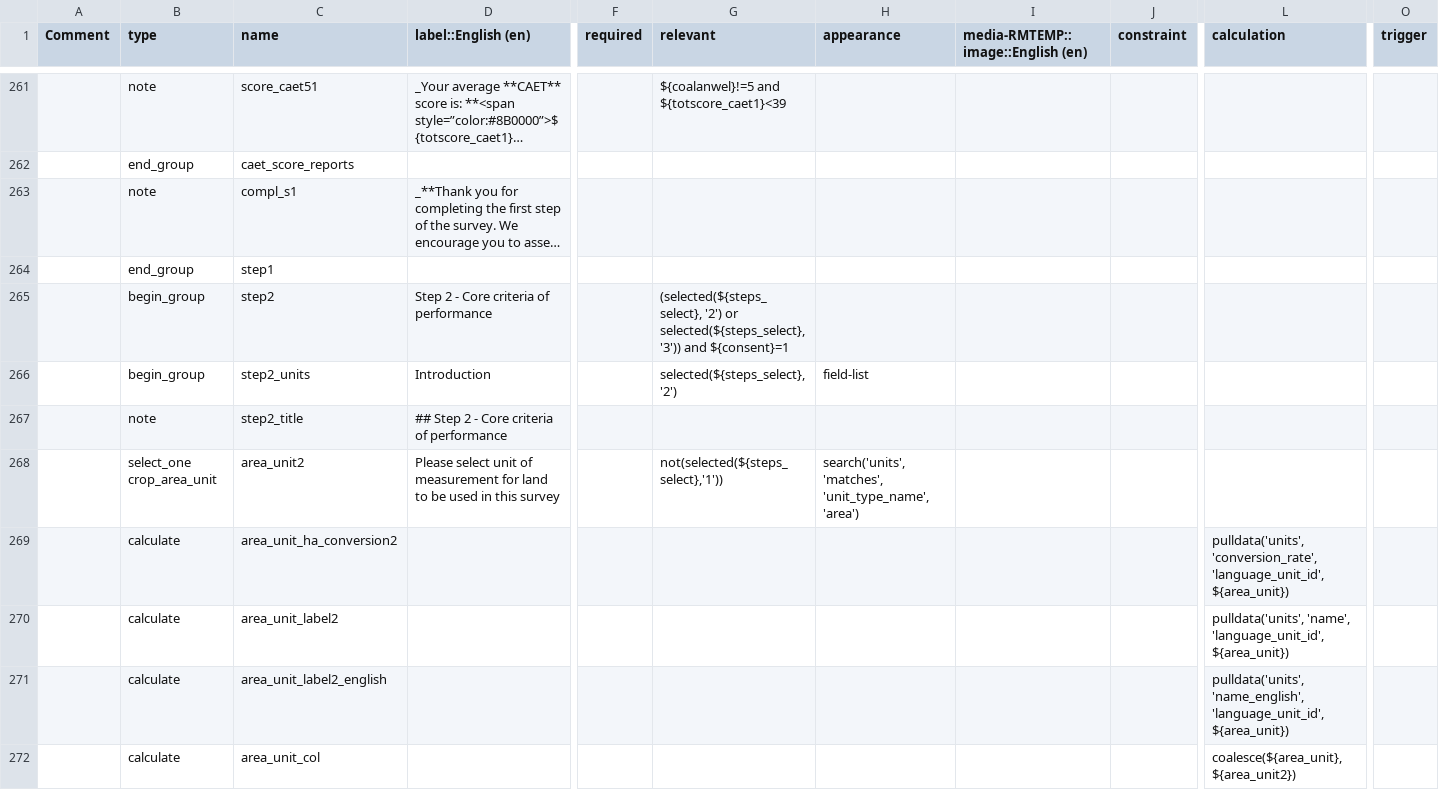
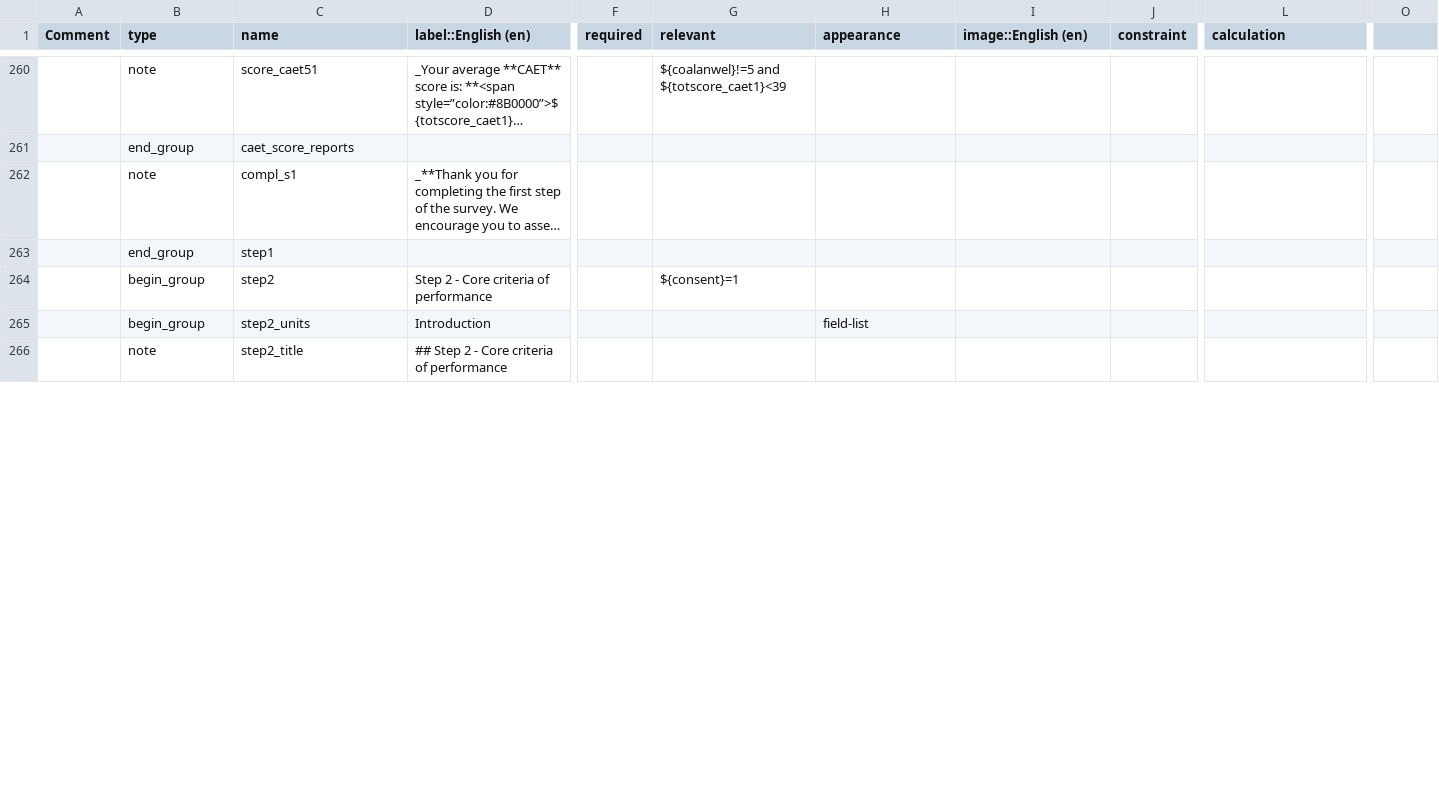
Before and after one commit to stats4sd/tape_calculator, a CSV file: odk/TAPE - WIP/survey.csv, drawn as a sheet; only a part is shown, gaps mark what is left out; long unchanged cells end in …; removed rows and columns are numbered as before the commit, all else as after; rows hold the shown columns only; the diff covers the shown part only; the diff names each change by its address in the sheet, - before the commit and + after, or states it on an @@ line.

Commit message:
update csv files based on changes to Excel

```diff
--- a/odk/TAPE - WIP/survey.csv
+++ b/odk/TAPE - WIP/survey.csv
-I1: media-RMTEMP::image::English (en)
+I1: image::English (en)
-O1: trigger
+O1: (empty)
-G264 (relevant): (selected(${steps_select}, '2') or selected(${steps_select}, '3')) and ${consent}=1
+G264 (relevant): ${consent}=1
-G265 (relevant): selected(${steps_select}, '2')
+G265 (relevant): (empty)
-row 268:  | select_one crop_area_unit | area_unit2 | Please select unit of measurement for land to be used in this survey |  | not(selected(${steps_select},'1')) | search('units', 'matches', 'unit_type_name', 'area')
-row 269:  | calculate | area_unit_ha_conversion2 |  |  |  |  |  |  | pulldata('units', 'conversion_rate', 'language_unit_id', ${area_unit})
-row 270:  | calculate | area_unit_label2 |  |  |  |  |  |  | pulldata('units', 'name', 'language_unit_id', ${area_unit})
-row 271:  | calculate | area_unit_label2_english |  |  |  |  |  |  | pulldata('units', 'name_english', 'language_unit_id', ${area_unit})
-row 272:  | calculate | area_unit_col |  |  |  |  |  |  | coalesce(${area_unit}, ${area_unit2})
```
Also changed, not shown: 4 added rows, 5 removed rows and 66 edited cells elsewhere in this file, odk/TAPE - WIP/choices.csv, 1 other file.
